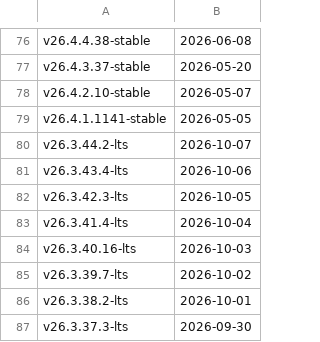
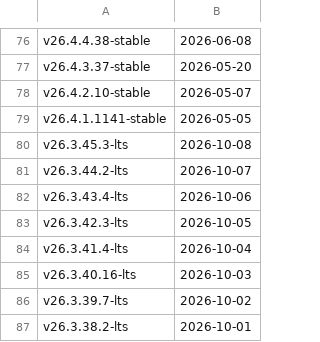
Before and after one commit to paf91/ClickHouse, a TSV file: utils/list-versions/version_date.tsv, drawn as a sheet; only a part is shown, gaps mark what is left out; the shorter side is filled out with more unchanged rows; the diff names each change by its address in the sheet, - before the commit and + after, or states it on an @@ line.

Commit message:
Update version_date.tsv and changelogs after v26.3.45.3-lts

```diff
--- a/utils/list-versions/version_date.tsv
+++ b/utils/list-versions/version_date.tsv
+row 80: v26.3.45.3-lts | 2026-10-08
```
Also changed, not shown: 1 other file.
